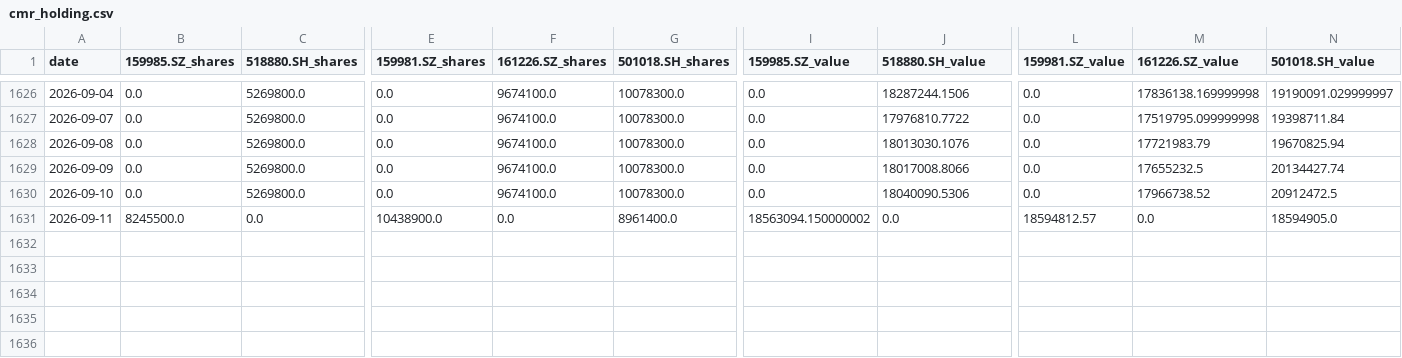
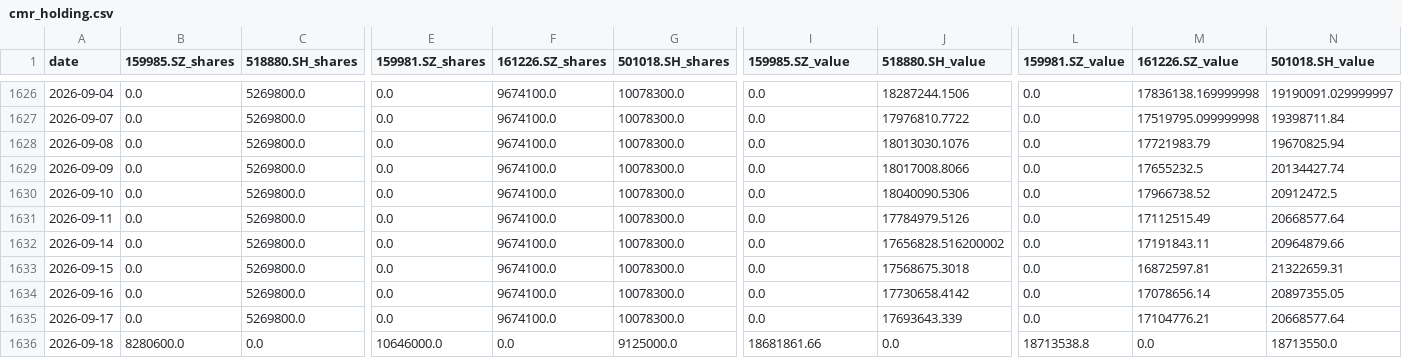
Before and after one commit to Ron-Wang/InvestmentQuant, a CSV file: strategy-cmr/cmr_holding.csv, drawn as a sheet; only a part is shown, gaps mark what is left out; rows hold the shown columns only; the diff covers the shown part only; the diff names each change by its address in the sheet, - before the commit and + after, or states it on an @@ line.

```diff
--- a/strategy-cmr/cmr_holding.csv
+++ b/strategy-cmr/cmr_holding.csv
-B1631 (159985.SZ_shares): 8245500.0
+B1631 (159985.SZ_shares): 0.0
-C1631 (518880.SH_shares): 0.0
+C1631 (518880.SH_shares): 5269800.0
-E1631 (159981.SZ_shares): 10438900.0
+E1631 (159981.SZ_shares): 0.0
-F1631 (161226.SZ_shares): 0.0
+F1631 (161226.SZ_shares): 9674100.0
-G1631 (501018.SH_shares): 8961400.0
+G1631 (501018.SH_shares): 10078300.0
-I1631 (159985.SZ_value): 18563094.150000002
+I1631 (159985.SZ_value): 0.0
-J1631 (518880.SH_value): 0.0
+J1631 (518880.SH_value): 17784979.5126
-L1631 (159981.SZ_value): 18594812.57
+L1631 (159981.SZ_value): 0.0
-M1631 (161226.SZ_value): 0.0
+M1631 (161226.SZ_value): 17112515.49
-N1631 (501018.SH_value): 18594905.0
+N1631 (501018.SH_value): 20668577.64
+row 1632: 2026-09-14 | 0.0 | 5269800.0 | 0.0 | 9674100.0 | 10078300.0 | 0.0 | 17656828.516200002 | 0.0 | 17191843.11 | 20964879.66
+row 1633: 2026-09-15 | 0.0 | 5269800.0 | 0.0 | 9674100.0 | 10078300.0 | 0.0 | 17568675.3018 | 0.0 | 16872597.81 | 21322659.31
+row 1634: 2026-09-16 | 0.0 | 5269800.0 | 0.0 | 9674100.0 | 10078300.0 | 0.0 | 17730658.4142 | 0.0 | 17078656.14 | 20897355.05
+row 1635: 2026-09-17 | 0.0 | 5269800.0 | 0.0 | 9674100.0 | 10078300.0 | 0.0 | 17693643.339 | 0.0 | 17104776.21 | 20668577.64
+row 1636: 2026-09-18 | 8280600.0 | 0.0 | 10646000.0 | 0.0 | 9125000.0 | 18681861.66 | 0.0 | 18713538.8 | 0.0 | 18713550.0
```
Also changed, not shown: 2 edited cells elsewhere in this file, strategy-cmr/cmr_annual_metrics.csv, strategy-cmr/cmr_nav.csv, 1 other file.
